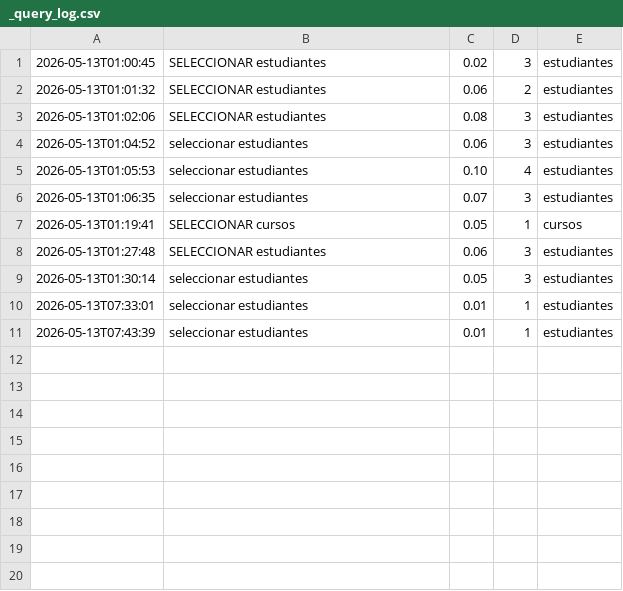
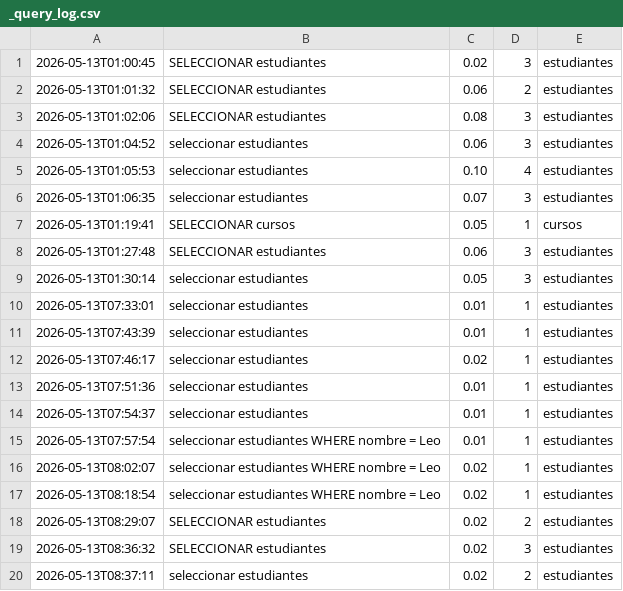
Before and after one commit to brixxdd/binary-tree-pro, a CSV file: data/escuela/_query_log.csv, drawn as a sheet.

Commit message:
feat: implement index management commands and enhanced query analysis via LLM

```diff
--- a/data/escuela/_query_log.csv
+++ b/data/escuela/_query_log.csv
@@ -11 +11,10 @@
 2026-05-13T07:43:39|seleccionar estudiantes|0.01|1|estudiantes
+2026-05-13T07:46:17|seleccionar estudiantes|0.02|1|estudiantes
+2026-05-13T07:51:36|seleccionar estudiantes|0.01|1|estudiantes
+2026-05-13T07:54:37|seleccionar estudiantes|0.01|1|estudiantes
+2026-05-13T07:57:54|seleccionar estudiantes WHERE nombre = Leo|0.01|1|estudiantes
+2026-05-13T08:02:07|seleccionar estudiantes WHERE nombre = Leo|0.02|1|estudiantes
+2026-05-13T08:18:54|seleccionar estudiantes WHERE nombre = Leo|0.02|1|estudiantes
+2026-05-13T08:29:07|SELECCIONAR estudiantes|0.02|2|estudiantes
+2026-05-13T08:36:32|SELECCIONAR estudiantes|0.02|3|estudiantes
+2026-05-13T08:37:11|seleccionar estudiantes|0.02|2|estudiantes
```
Also changed, not shown: 8 other files.
